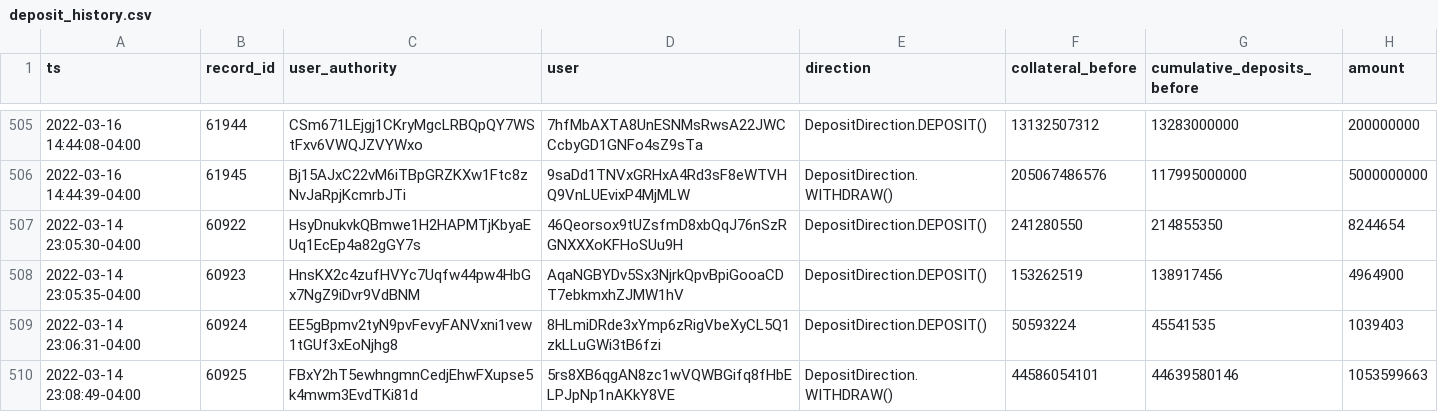
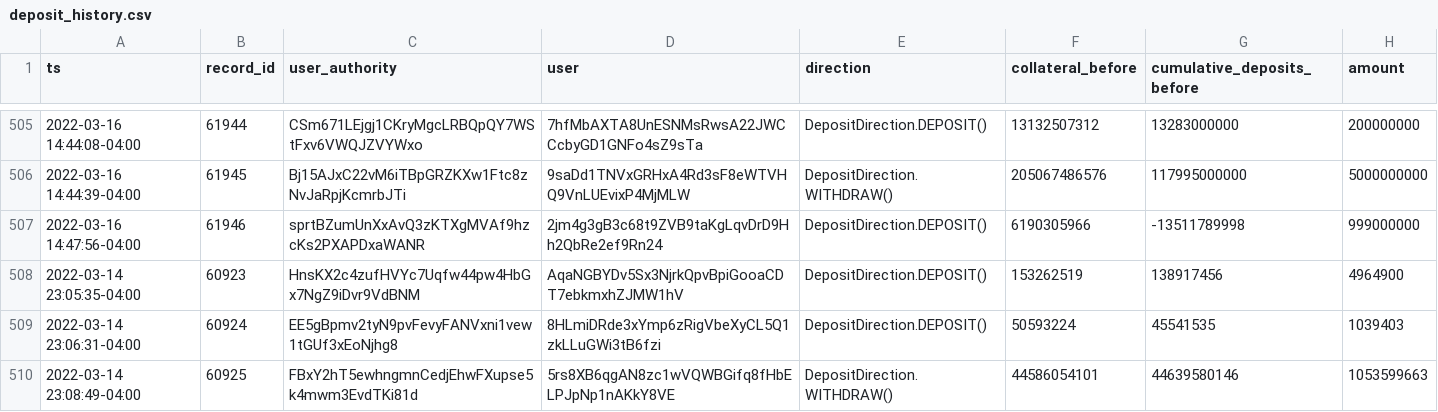
Before and after one commit to lmvdz/drift-flat-data, a CSV file: data/deposit_history.csv, drawn as a sheet; only a part is shown, gaps mark what is left out; removed rows and columns are numbered as before the commit, all else as after; the diff names each change by its address in the sheet, - before the commit and + after, or states it on an @@ line.

```diff
--- a/data/deposit_history.csv
+++ b/data/deposit_history.csv
-row 507: 2022-03-14 23:05:30-04:00 | 60922 | HsyDnukvkQBmwe1H2HAPMTjKbyaEUq1EcEp4a82gGY7s | 46Qeorsox9tUZsfmD8xbQqJ76nSzRGNXXXoKFHoSUu9H | DepositDirection.DEPOSIT() | 241280550 | 214855350 | 8244654
+row 507: 2022-03-16 14:47:56-04:00 | 61946 | sprtBZumUnXxAvQ3zKTXgMVAf9hzcKs2PXAPDxaWANR | 2jm4g3gB3c68t9ZVB9taKgLqvDrD9Hh2QbRe2ef9Rn24 | DepositDirection.DEPOSIT() | 6190305966 | -13511789998 | 999000000
```
Also changed, not shown: data/markets_state.csv, data/trade_history.csv, 3 other files.
